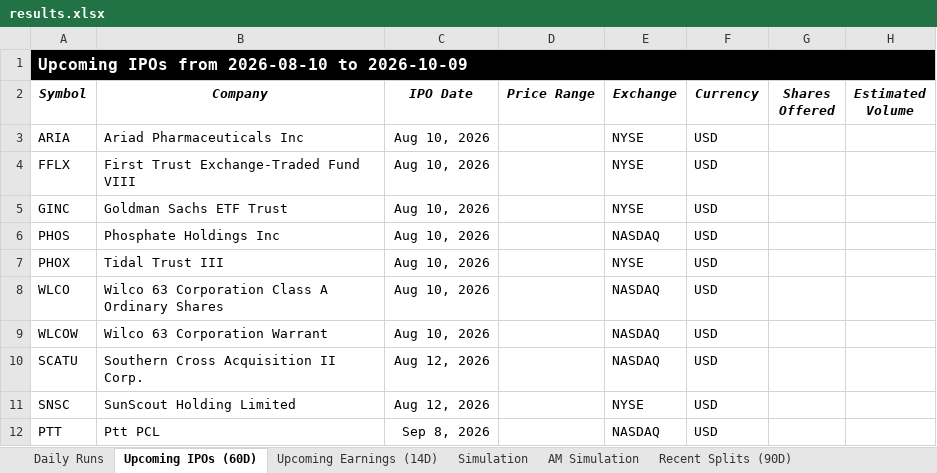
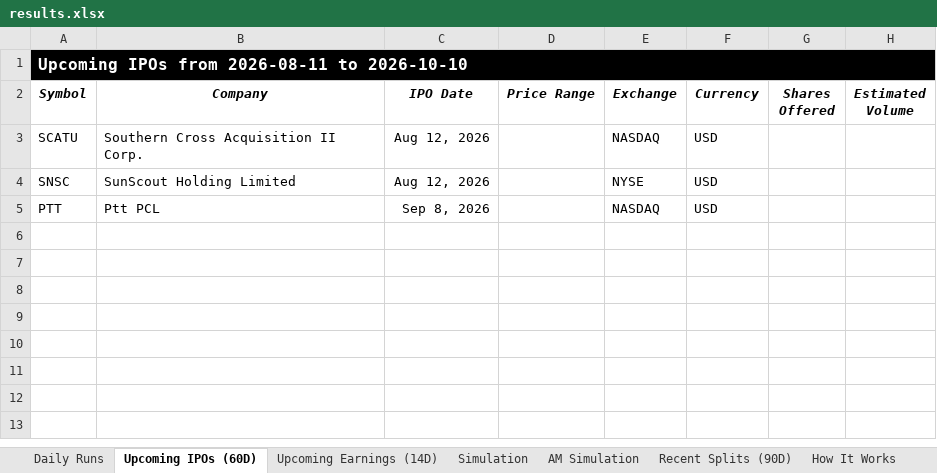
Before and after one commit to codenamev99/invest2.0, an Excel workbook: results.xlsx, sheet Upcoming IPOs (60D), drawn as a sheet; values as stored, in another font and other column widths than the file's, no borders; the diff names each change by its address in the sheet, - before the commit and + after, or states it on an @@ line.

```diff
--- a/results.xlsx (sheet Upcoming IPOs (60D))
+++ b/results.xlsx (sheet Upcoming IPOs (60D))
+sheet tab: How It Works
-A1 (Symbol): Upcoming IPOs from 2026-08-10 to 2026-10-09
+A1 (Symbol): Upcoming IPOs from 2026-08-11 to 2026-10-10
-row 3: ARIA | Ariad Pharmaceuticals Inc | Aug 10, 2026 |  | NYSE | USD
-row 4: FFLX | First Trust Exchange-Traded Fund VIII | Aug 10, 2026 |  | NYSE | USD
-row 5: GINC | Goldman Sachs ETF Trust | Aug 10, 2026 |  | NYSE | USD
-row 6: PHOS | Phosphate Holdings Inc | Aug 10, 2026 |  | NASDAQ | USD
-row 7: PHOX | Tidal Trust III | Aug 10, 2026 |  | NYSE | USD
-row 8: WLCO | Wilco 63 Corporation Class A Ordinary Shares | Aug 10, 2026 |  | NASDAQ | USD
-row 9: WLCOW | Wilco 63 Corporation Warrant | Aug 10, 2026 |  | NASDAQ | USD
```
Also changed, not shown: sheet AM Simulation, sheet Simulation, sheet Upcoming Earnings (14D), sheet Daily Runs, sheet Recent Splits (90D).
